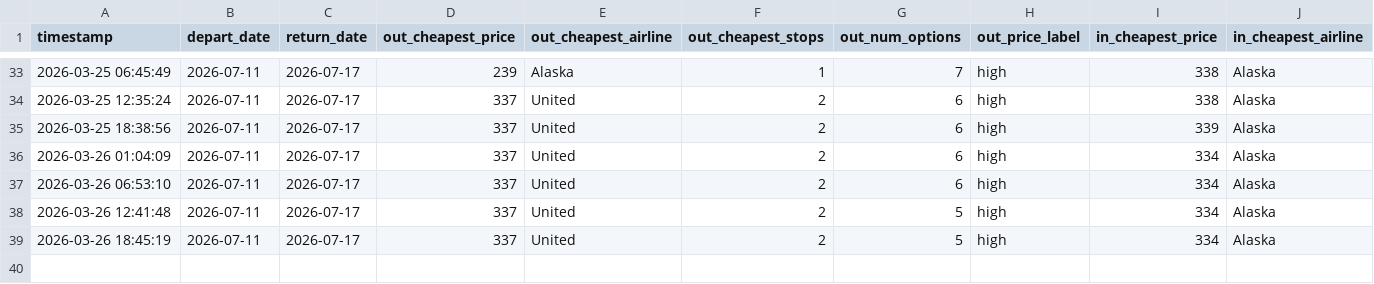
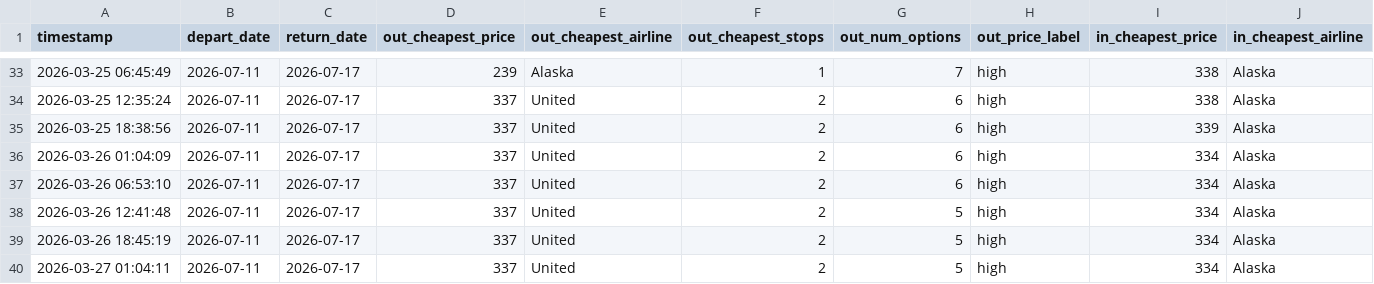
Before and after one commit to hartlcp32/MSPANC, a CSV file: docs/data/price_history.csv, drawn as a sheet; only a part is shown, gaps mark what is left out; rows hold the shown columns only; the diff names each change by its address in the sheet, - before the commit and + after, or states it on an @@ line.

```diff
--- a/docs/data/price_history.csv
+++ b/docs/data/price_history.csv
+row 40: 2026-03-27 01:04:11 | 2026-07-11 | 2026-07-17 | 337 | United | 2 | 5 | high | 334 | Alaska
```
